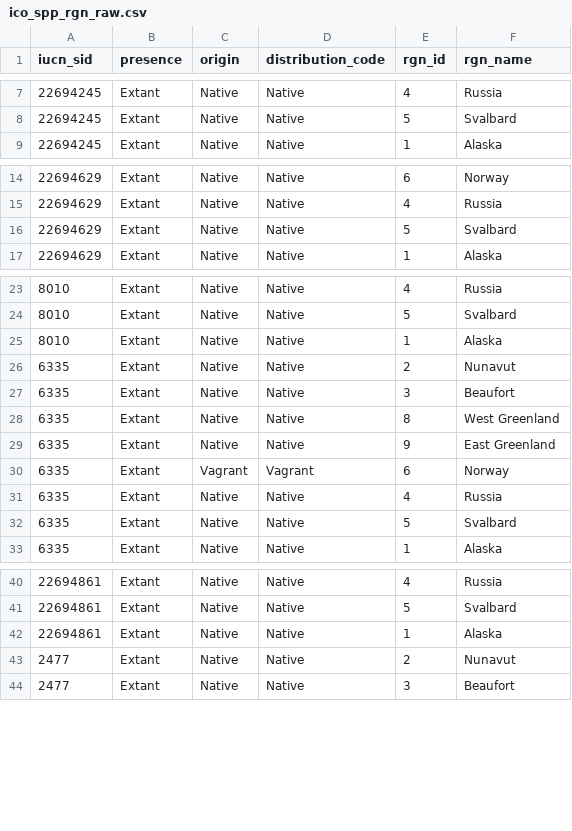
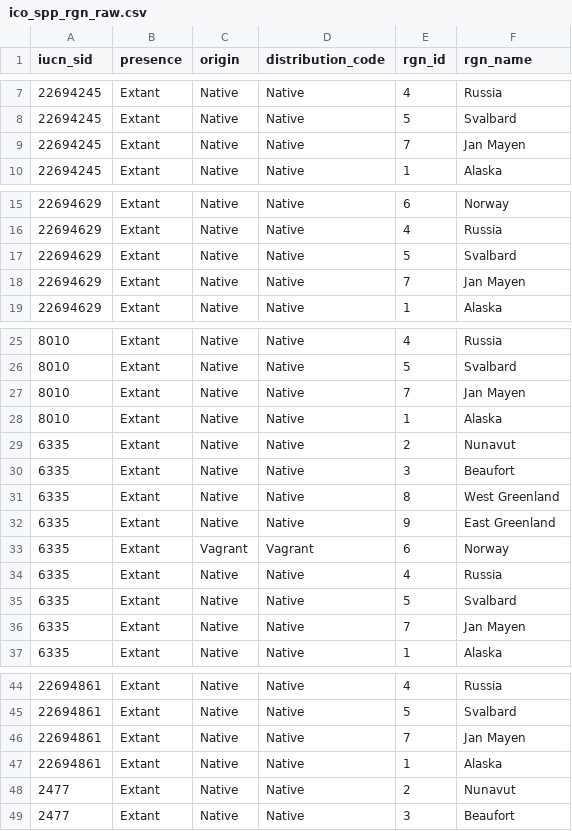
Before and after one commit to katrinleinweber/arc, a CSV file: circle2016/prep/ICO/ico_spp_rgn_raw.csv, drawn as a sheet; only a part is shown, gaps mark what is left out; the diff covers the shown part only; the diff names each change by its address in the sheet, - before the commit and + after, or states it on an @@ line.

```diff
--- a/circle2016/prep/ICO/ico_spp_rgn_raw.csv
+++ b/circle2016/prep/ICO/ico_spp_rgn_raw.csv
+row 9: 22694245 | Extant | Native | Native | 7 | Jan Mayen
+row 18: 22694629 | Extant | Native | Native | 7 | Jan Mayen
+row 27: 8010 | Extant | Native | Native | 7 | Jan Mayen
+row 36: 6335 | Extant | Native | Native | 7 | Jan Mayen
+row 46: 22694861 | Extant | Native | Native | 7 | Jan Mayen
```
Also changed, not shown: 22 added rows elsewhere in this file, circle2016/layers.csv, circle2016/prep/ICO/ico_spp_rgn_prepped.csv, 6 other files.
